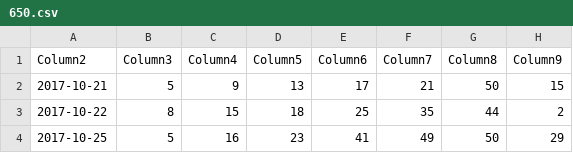
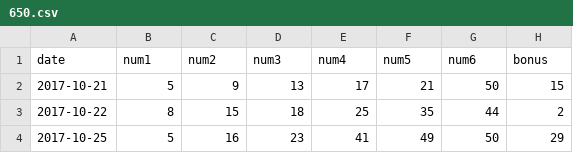
Before and after one commit to lightfar125/cgen, a CSV file: data/650.csv, drawn as a sheet; only a part is shown; removed rows and columns are numbered as before the commit, all else as after; the diff names each change by its address in the sheet, - before the commit and + after, or states it on an @@ line.

Commit message:
Update 650.csv

```diff
--- a/data/650.csv
+++ b/data/650.csv
-row 1: Column2 | Column3 | Column4 | Column5 | Column6 | Column7 | Column8 | Column9
+row 1: date | num1 | num2 | num3 | num4 | num5 | num6 | bonus
```
